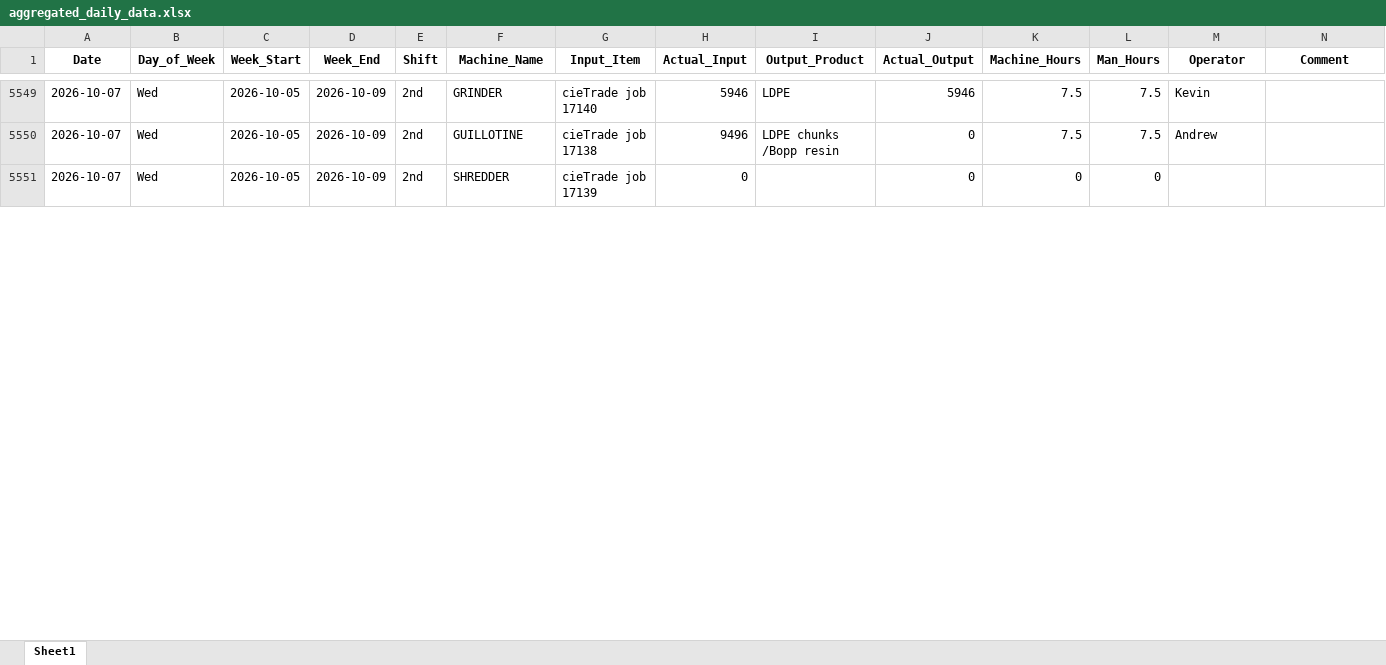
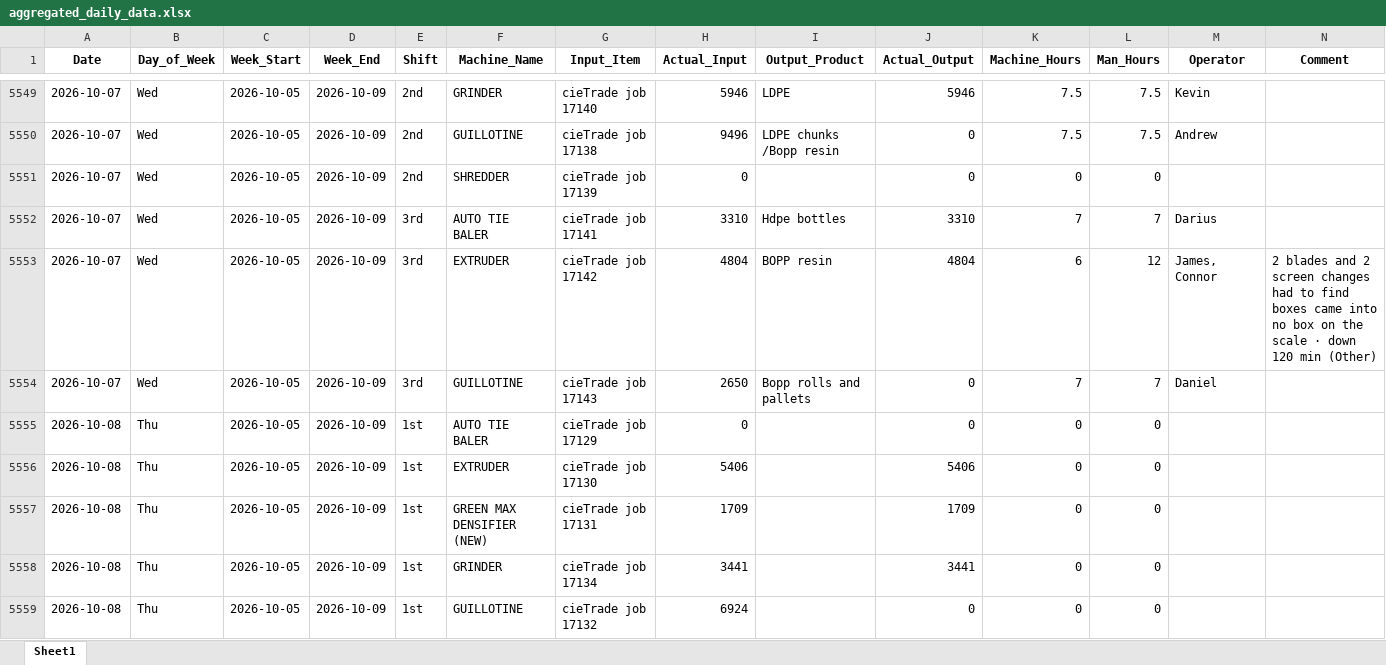
Before and after one commit to zabdulla/walton_production, an Excel workbook: data/aggregated_daily_data.xlsx, sheet Sheet1, drawn as a sheet; only a part is shown, gaps mark what is left out; values as stored, in another font and other column widths than the file's, no borders; rows hold the shown columns only; the diff covers the shown part only; the diff names each change by its address in the sheet, - before the commit and + after, or states it on an @@ line.

```diff
--- a/data/aggregated_daily_data.xlsx (sheet Sheet1)
+++ b/data/aggregated_daily_data.xlsx (sheet Sheet1)
+row 5552: 2026-10-07 | Wed | 2026-10-05 | 2026-10-09 | 3rd | AUTO TIE BALER | cieTrade job 17141 | 3310 | Hdpe bottles | 3310 | 7 | 7 | Darius
+row 5553: 2026-10-07 | Wed | 2026-10-05 | 2026-10-09 | 3rd | EXTRUDER | cieTrade job 17142 | 4804 | BOPP resin | 4804 | 6 | 12 | James, Connor | 2 blades and 2 screen changes had to find boxes came into no box on the scale · down 120 min (Other)
+row 5554: 2026-10-07 | Wed | 2026-10-05 | 2026-10-09 | 3rd | GUILLOTINE | cieTrade job 17143 | 2650 | Bopp rolls and pallets | 0 | 7 | 7 | Daniel
+row 5555: 2026-10-08 | Thu | 2026-10-05 | 2026-10-09 | 1st | AUTO TIE BALER | cieTrade job 17129 | 0 |  | 0 | 0 | 0
+row 5556: 2026-10-08 | Thu | 2026-10-05 | 2026-10-09 | 1st | EXTRUDER | cieTrade job 17130 | 5406 |  | 5406 | 0 | 0
+row 5557: 2026-10-08 | Thu | 2026-10-05 | 2026-10-09 | 1st | GREEN MAX DENSIFIER (NEW) | cieTrade job 17131 | 1709 |  | 1709 | 0 | 0
+row 5558: 2026-10-08 | Thu | 2026-10-05 | 2026-10-09 | 1st | GRINDER | cieTrade job 17134 | 3441 |  | 3441 | 0 | 0
+row 5559: 2026-10-08 | Thu | 2026-10-05 | 2026-10-09 | 1st | GUILLOTINE | cieTrade job 17132 | 6924 |  | 0 | 0 | 0
```
Also changed, not shown: 4 added rows and 16 edited cells elsewhere in this sheet, data/aggregated_notes.xlsx, 4 other files.
